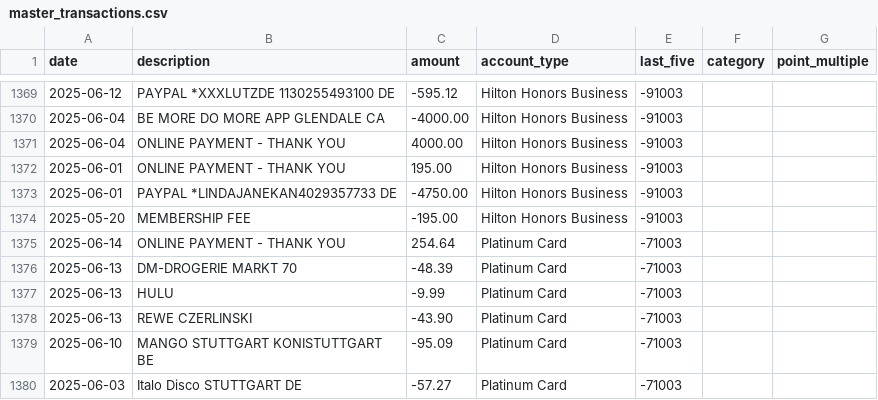
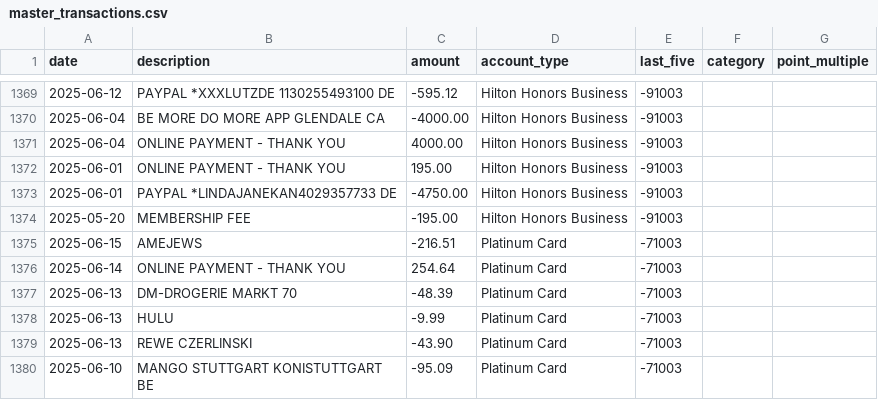
Before and after one commit to ryanleslie/amex360, a CSV file: src/data/master_transactions.csv, drawn as a sheet; only a part is shown, gaps mark what is left out; the shorter side is filled out with more unchanged rows; the diff names each change by its address in the sheet, - before the commit and + after, or states it on an @@ line.

Commit message:
Update master_transactions.csv

```diff
--- a/src/data/master_transactions.csv
+++ b/src/data/master_transactions.csv
+row 1375: 2025-06-15 | AMEJEWS | -216.51 | Platinum Card | -71003
```
